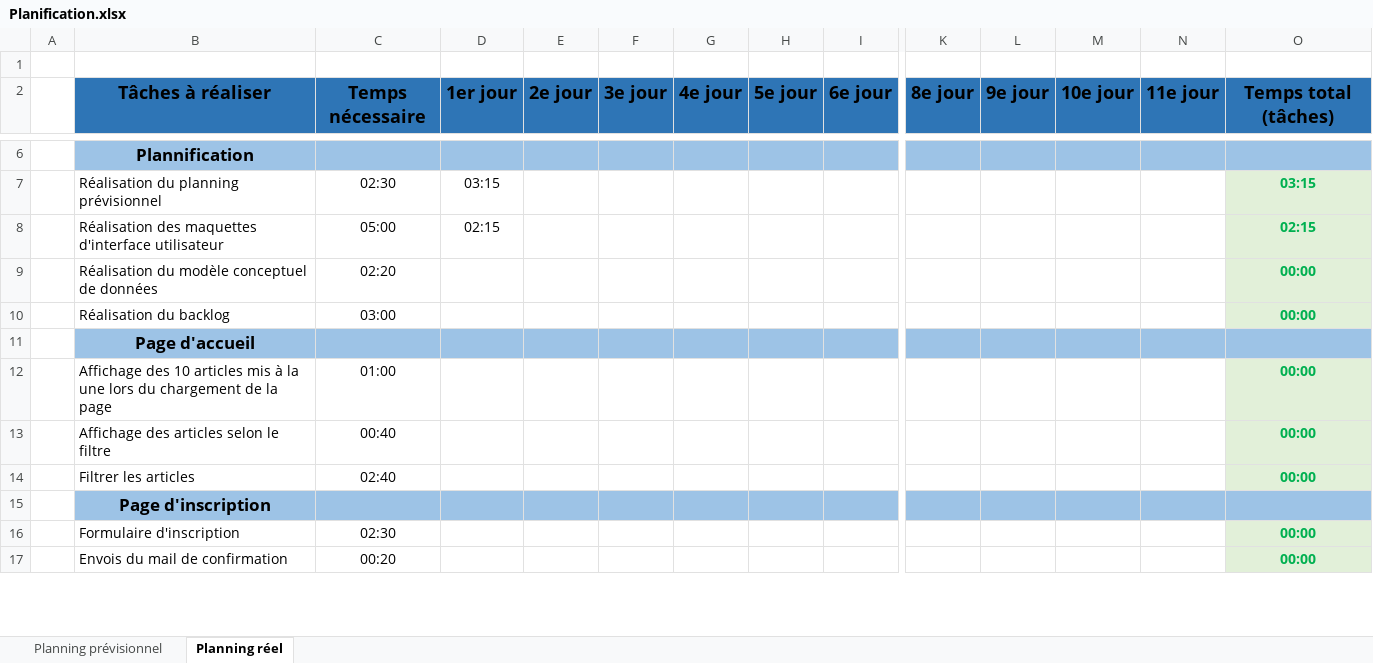
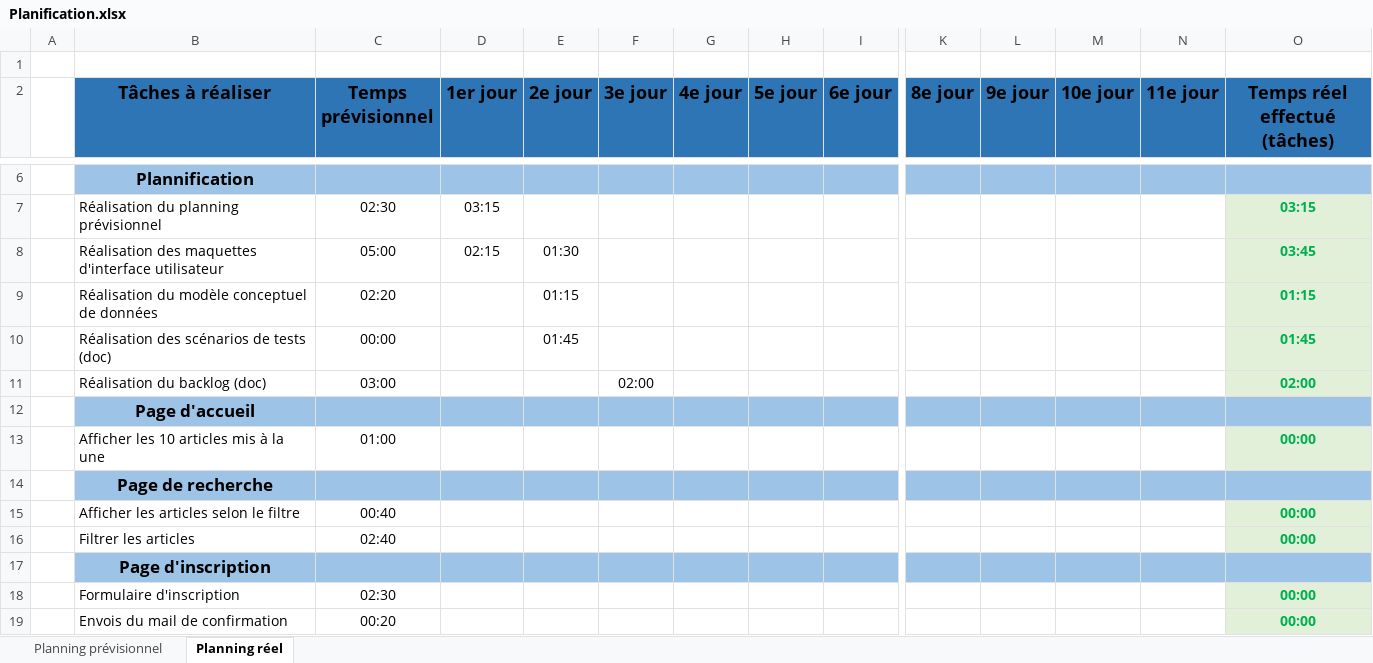
Before and after one commit to LethalDarkLight/Flavio_Soares_Rodrigues_TPI_2023, an Excel workbook: docs/Planification.xlsx, sheet Planning réel, drawn as a sheet; only a part is shown, gaps mark what is left out; values as stored, in another font and other column widths than the file's, no borders; conditional formats not drawn; removed rows and columns are numbered as before the commit, all else as after; rows hold the shown columns only; ↵ is a line break in a cell; the diff covers the shown part only; the diff names each change by its address in the sheet, - before the commit and + after, or states it on an @@ line.

Commit message:
Ajout des maquettes et du MCD, Réalisation cas de tests
Avancement dans la doc technique

```diff
--- a/docs/Planification.xlsx (sheet Planning réel)
+++ b/docs/Planification.xlsx (sheet Planning réel)
-C2: Temps ↵ nécessaire
+C2: Temps ↵ prévisionnel
-O2: Temps total (tâches)
+O2: Temps réel effectué (tâches)
-E8 (2e jour): (empty)
+E8 (2e jour): 01:30
-O8 (Temps réel effectué (tâches)): 02:15
+O8 (Temps réel effectué (tâches)): 03:45
-E9 (2e jour): (empty)
+E9 (2e jour): 01:15
-O9 (Temps réel effectué (tâches)): 00:00
+O9 (Temps réel effectué (tâches)): 01:15
-row 10:  | Réalisation du backlog | 03:00 |  |  |  |  |  |  |  |  |  |  | 00:00
+row 10:  | Réalisation des scénarios de tests (doc) | 00:00 |  | 01:45 |  |  |  |  |  |  |  |  | 01:45
+row 11:  | Réalisation du backlog (doc) | 03:00 |  |  | 02:00 |  |  |  |  |  |  |  | 02:00
-B13 (Tâches à réaliser): Affichage des 10 articles mis à la une lors du chargement de la page
+B13 (Tâches à réaliser): Afficher les 10 articles mis à la une
+row 14:  | Page de recherche
-B15 (Tâches à réaliser): Affichage des articles selon le filtre
+B15 (Tâches à réaliser): Afficher les articles selon le filtre
```
Also changed, not shown: 1 added row and 14 edited cells elsewhere in this sheet, formulas that keep their value, 21 other files.
